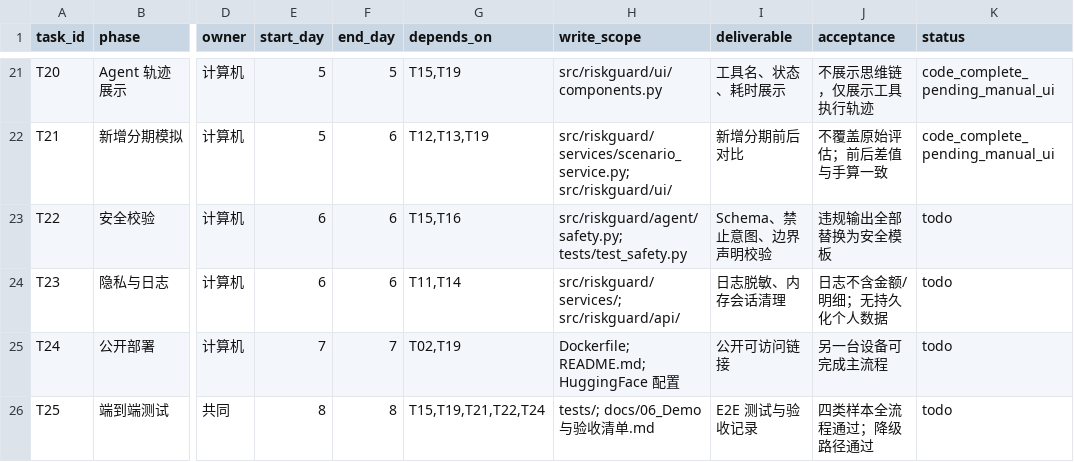
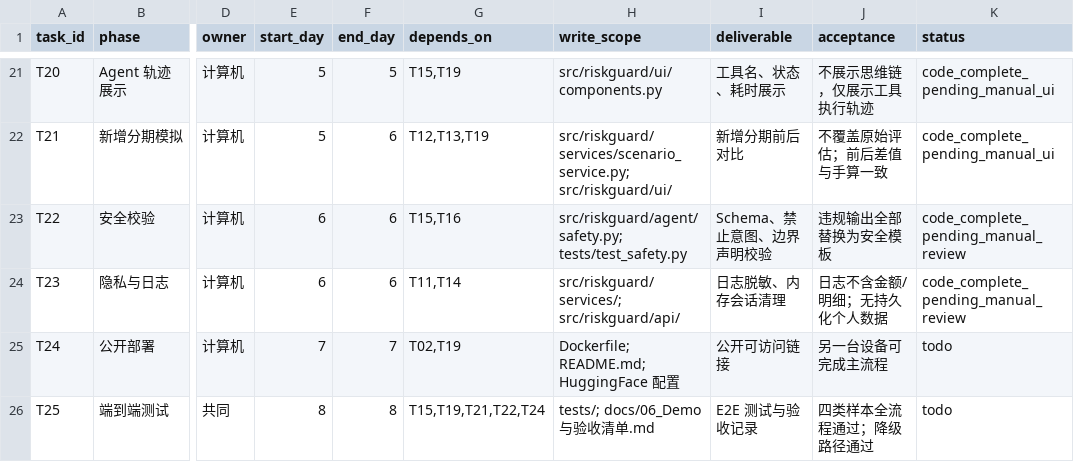
Before and after one commit to uxiaoting-code/StudentRiskGuard, a CSV file: docs/03_任务清单.csv, drawn as a sheet; only a part is shown, gaps mark what is left out; the diff names each change by its address in the sheet, - before the commit and + after, or states it on an @@ line.

```diff
--- a/docs/03_任务清单.csv
+++ b/docs/03_任务清单.csv
-K23:K24 (status): todo
+K23:K24 (status): code_complete_pending_manual_review
```
Also changed, not shown: docs/09_模块任务清单.csv, 10 other files.
